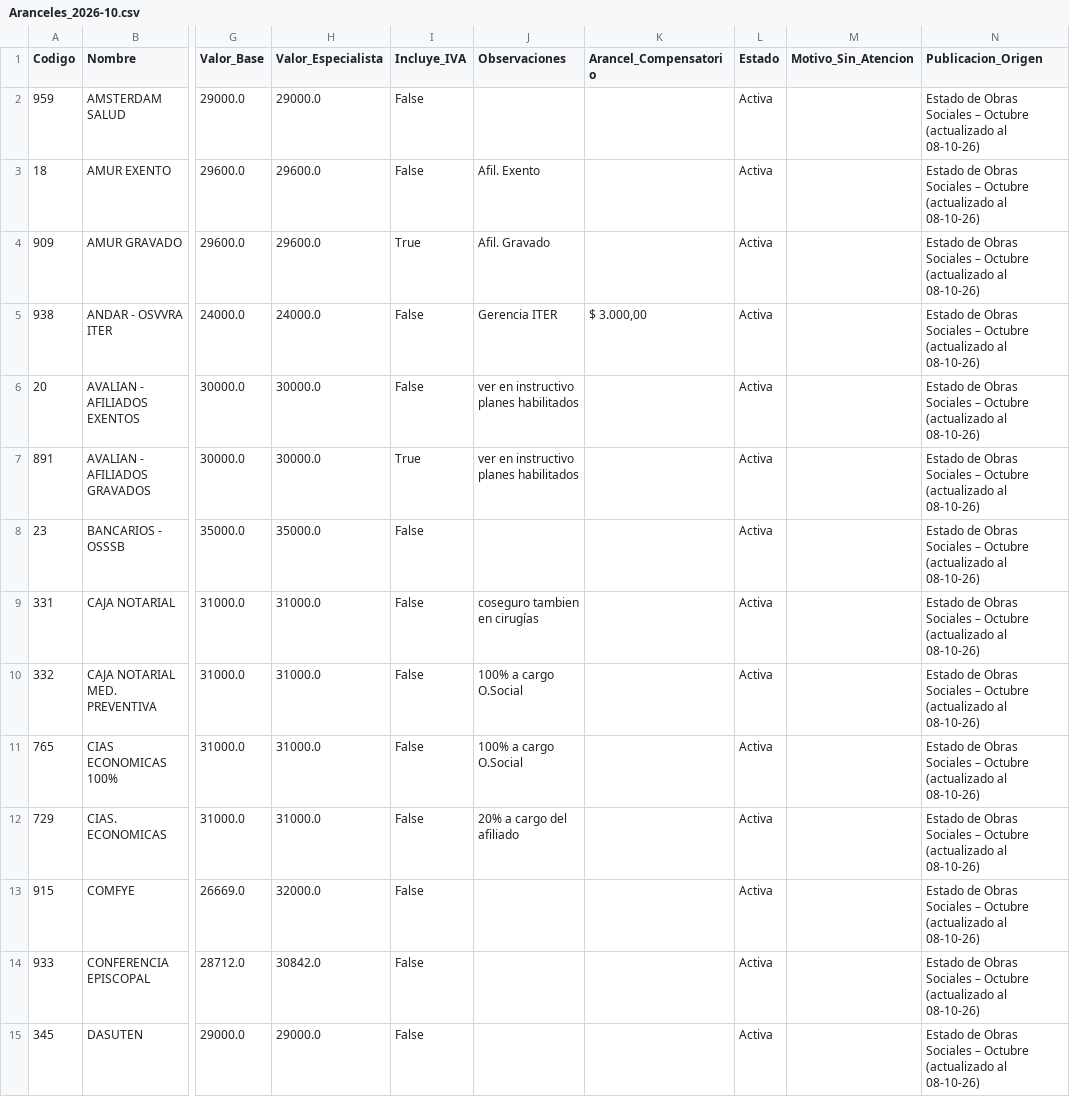
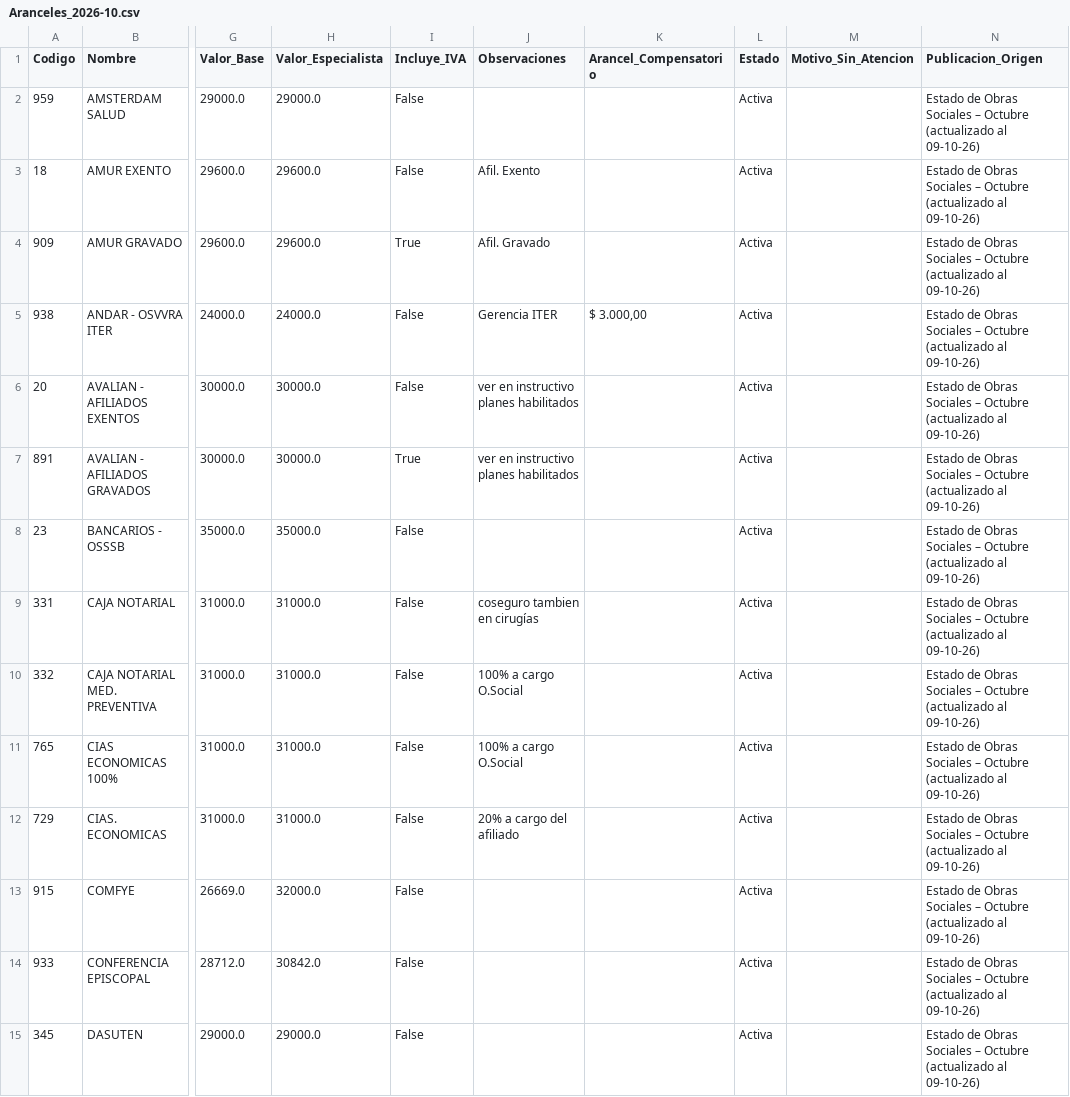
Before and after one commit to sdestefanis-droid/pediatrapp-aranceles, a CSV file: output/Aranceles_2026-10.csv, drawn as a sheet; only a part is shown, gaps mark what is left out; the diff covers the shown part only; the diff names each change by its address in the sheet, - before the commit and + after, or states it on an @@ line.

```diff
--- a/output/Aranceles_2026-10.csv
+++ b/output/Aranceles_2026-10.csv
-N2:N15 (Publicacion_Origen): …(actualizado al 08-10-26)
+N2:N15 (Publicacion_Origen): …(actualizado al 09-10-26)
```
Also changed, not shown: 1 added row, 1 removed row and 87 edited cells elsewhere in this file, 1 other file.
